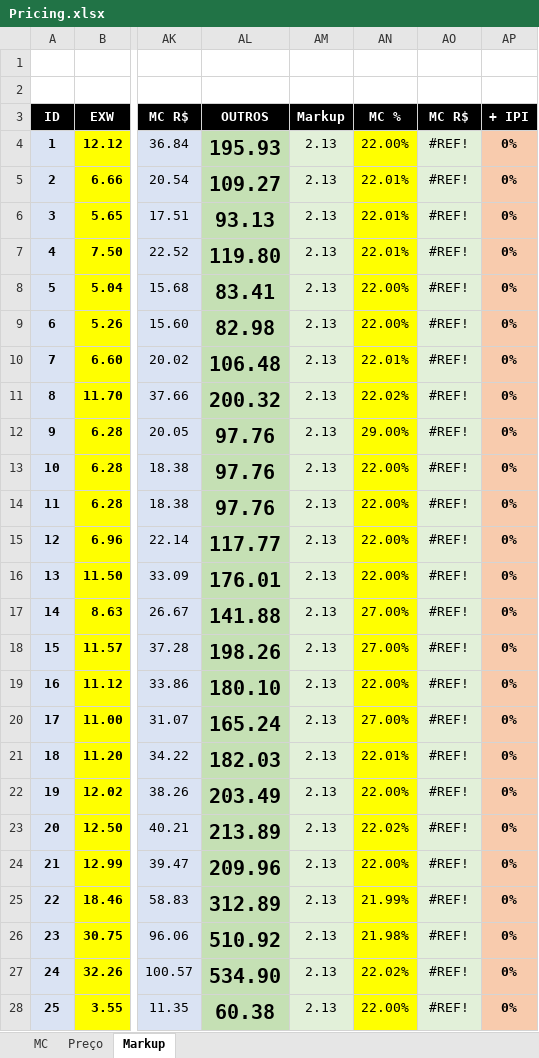
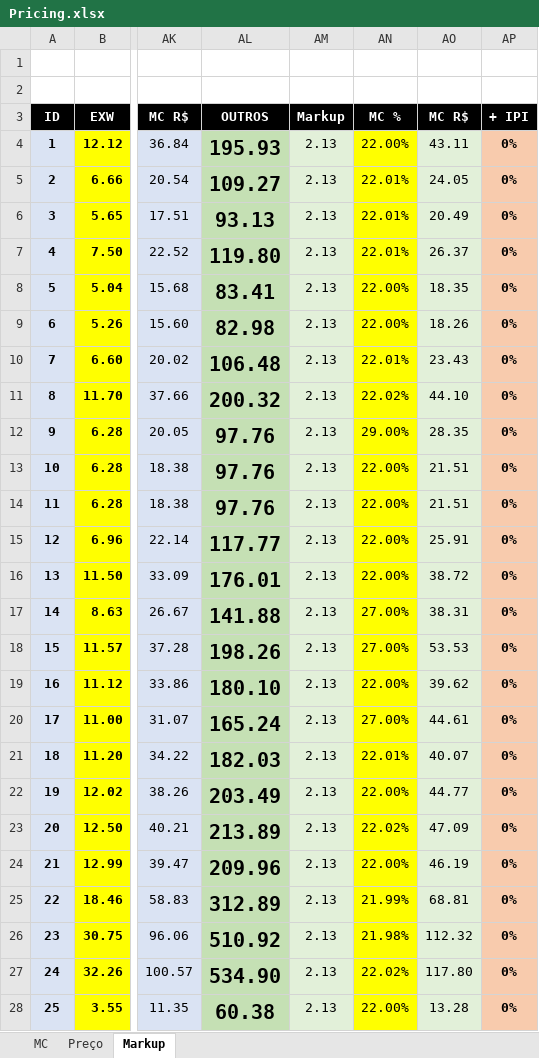
Before and after one commit to monmaivan/treinamentos, an Excel workbook: Pricing.xlsx, sheet Markup, drawn as a sheet; only a part is shown, gaps mark what is left out; values as stored, in another font and other column widths than the file's, no borders; the diff covers the shown part only; the diff names each change by its address in the sheet, - before the commit and + after, or states it on an @@ line.

Commit message:
correcao formula markup

```diff
--- a/Pricing.xlsx (sheet Markup)
+++ b/Pricing.xlsx (sheet Markup)
-AO4 (MC R$): #REF!
+AO4 (MC R$): 43.11
-AO5 (MC R$): #REF!
+AO5 (MC R$): 24.05
-AO6 (MC R$): #REF!
+AO6 (MC R$): 20.49
-AO7 (MC R$): #REF!
+AO7 (MC R$): 26.37
-AO8 (MC R$): #REF!
+AO8 (MC R$): 18.35
-AO9 (MC R$): #REF!
+AO9 (MC R$): 18.26
-AO10 (MC R$): #REF!
+AO10 (MC R$): 23.43
-AO11 (MC R$): #REF!
+AO11 (MC R$): 44.10
-AO12 (MC R$): #REF!
+AO12 (MC R$): 28.35
-AO13:AO14 (MC R$): #REF!
+AO13:AO14 (MC R$): 21.51
-AO15 (MC R$): #REF!
+AO15 (MC R$): 25.91
-AO16 (MC R$): #REF!
+AO16 (MC R$): 38.72
-AO17 (MC R$): #REF!
+AO17 (MC R$): 38.31
-AO18 (MC R$): #REF!
+AO18 (MC R$): 53.53
-AO19 (MC R$): #REF!
+AO19 (MC R$): 39.62
-AO20 (MC R$): #REF!
+AO20 (MC R$): 44.61
-AO21 (MC R$): #REF!
+AO21 (MC R$): 40.07
-AO22 (MC R$): #REF!
+AO22 (MC R$): 44.77
-AO23 (MC R$): #REF!
+AO23 (MC R$): 47.09
-AO24 (MC R$): #REF!
+AO24 (MC R$): 46.19
-AO25 (MC R$): #REF!
+AO25 (MC R$): 68.81
-AO26 (MC R$): #REF!
+AO26 (MC R$): 112.32
-AO27 (MC R$): #REF!
+AO27 (MC R$): 117.80
-AO28 (MC R$): #REF!
+AO28 (MC R$): 13.28
```
Also changed, not shown: 42 edited cells elsewhere in this sheet.
